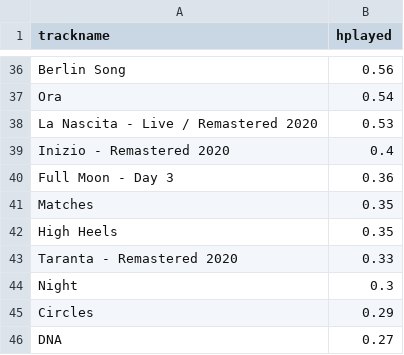
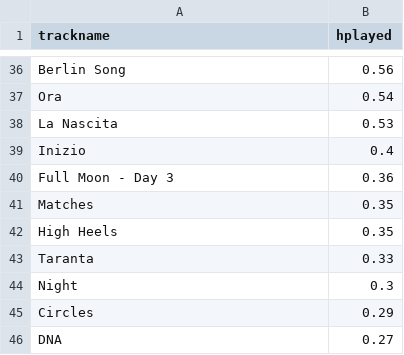
Before and after one commit to EvelinaJ/einaudi-streaming, a CSV file: by_track.csv, drawn as a sheet; only a part is shown, gaps mark what is left out; the diff covers the shown part only.

Commit message:
Update by_track.csv

```diff
--- a/by_track.csv
+++ b/by_track.csv
@@ -37,4 +37,4 @@ Berlin Song,0.56
 Ora,0.54
-La Nascita - Live / Remastered 2020,0.53
-Inizio - Remastered 2020,0.4
+La Nascita,0.53
+Inizio,0.4
 Full Moon - Day 3,0.36
@@ -42,3 +42,3 @@ Matches,0.35
 High Heels,0.35
-Taranta - Remastered 2020,0.33
+Taranta,0.33
 Night,0.3
```
Also changed, not shown: 11 edited cells elsewhere in this file.
